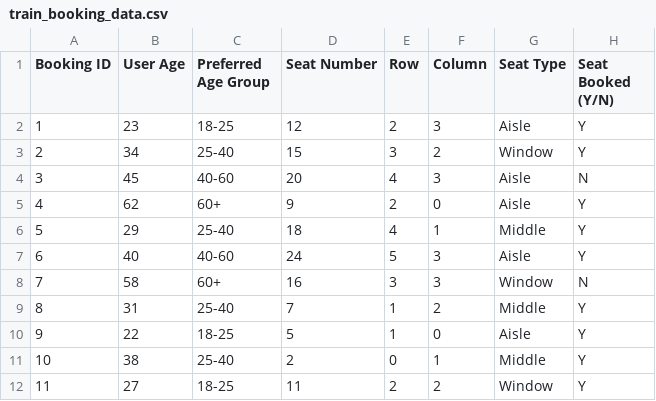
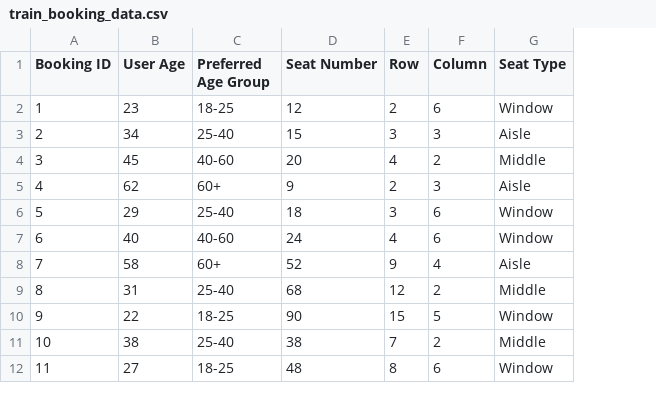
Before and after one commit to Data-Fusion-TIU/IRCTC_upgradation, a CSV file: train_booking_data.csv, drawn as a sheet; only a part is shown; the diff covers the shown part only; the diff names each change by its address in the sheet, - before the commit and + after, or states it on an @@ line.

```diff
--- a/train_booking_data.csv
+++ b/train_booking_data.csv
-column H (Seat Booked (Y/N)), rows 2-12: Y | Y | N | Y | Y | Y | N | Y | Y | Y | Y
-F2 (Column): 3
+F2 (Column): 6
-G2 (Seat Type): Aisle
+G2 (Seat Type): Window
-F3 (Column): 2
+F3 (Column): 3
-G3 (Seat Type): Window
+G3 (Seat Type): Aisle
-F4 (Column): 3
+F4 (Column): 2
-G4 (Seat Type): Aisle
+G4 (Seat Type): Middle
-F5 (Column): 0
+F5 (Column): 3
-E6 (Row): 4
+E6 (Row): 3
-F6 (Column): 1
+F6 (Column): 6
-G6 (Seat Type): Middle
+G6 (Seat Type): Window
-E7 (Row): 5
+E7 (Row): 4
-F7 (Column): 3
+F7 (Column): 6
-G7 (Seat Type): Aisle
+G7 (Seat Type): Window
-D8 (Seat Number): 16
+D8 (Seat Number): 52
-E8 (Row): 3
+E8 (Row): 9
-F8 (Column): 3
+F8 (Column): 4
-G8 (Seat Type): Window
+G8 (Seat Type): Aisle
-D9 (Seat Number): 7
+D9 (Seat Number): 68
-E9 (Row): 1
+E9 (Row): 12
-D10 (Seat Number): 5
+D10 (Seat Number): 90
-E10 (Row): 1
+E10 (Row): 15
-F10 (Column): 0
+F10 (Column): 5
-G10 (Seat Type): Aisle
+G10 (Seat Type): Window
-D11 (Seat Number): 2
+D11 (Seat Number): 38
-E11 (Row): 0
+E11 (Row): 7
-F11 (Column): 1
+F11 (Column): 2
-D12 (Seat Number): 11
+D12 (Seat Number): 48
-E12 (Row): 2
+E12 (Row): 8
-F12 (Column): 2
+F12 (Column): 6
```
Also changed, not shown: 43 edited cells elsewhere in this file, 25 other files.
